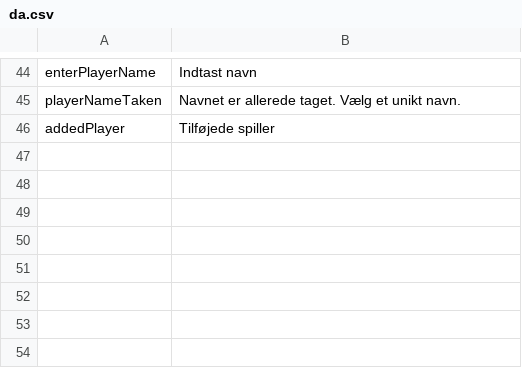
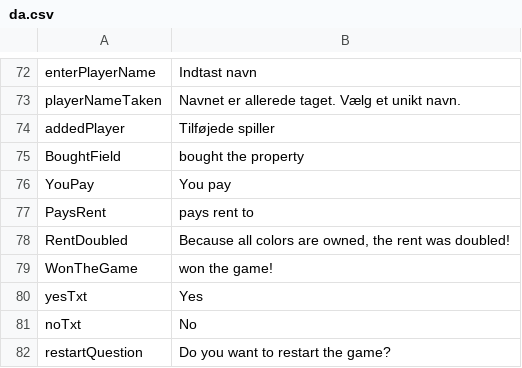
Before and after one commit to Magnusrk/CDIO3, a CSV file: src/main/resources/LanguagePacks/da.csv, drawn as a sheet; only a part is shown, gaps mark what is left out; the diff covers the shown part only; the diff names each change by its address in the sheet, - before the commit and + after, or states it on an @@ line.

```diff
--- a/src/main/resources/LanguagePacks/da.csv
+++ b/src/main/resources/LanguagePacks/da.csv
+row 75: BoughtField | bought the property
+row 76: YouPay | You pay
+row 77: PaysRent | pays rent to
+row 78: RentDoubled | Because all colors are owned, the rent was doubled!
+row 79: WonTheGame | won the game!
+row 80: yesTxt | Yes
+row 81: noTxt | No
+row 82: restartQuestion | Do you want to restart the game?
```
Also changed, not shown: 28 added rows elsewhere in this file, src/main/resources/LanguagePacks/th.csv.
